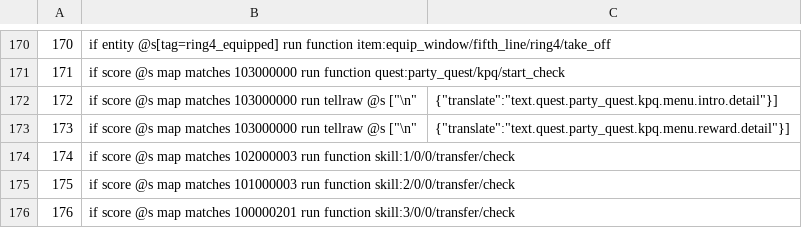
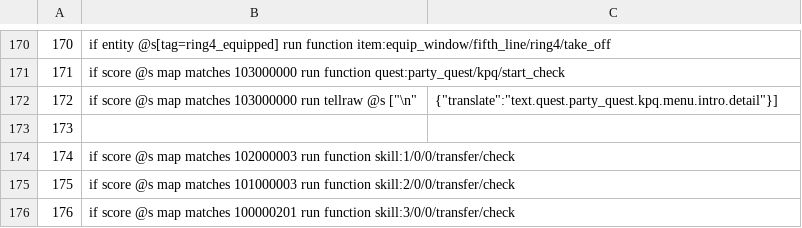
Before and after one commit to MaugouMio/MapleCraft, a CSV file: commands.csv, drawn as a sheet; only a part is shown, gaps mark what is left out.

```diff
--- a/commands.csv
+++ b/commands.csv
@@ -172,3 +172,3 @@
 172,if score @s map matches 103000000 run tellraw @s ["\n",{"translate":"text.quest.party_quest.kpq.menu.intro.detail"}]
-173,if score @s map matches 103000000 run tellraw @s ["\n",{"translate":"text.quest.party_quest.kpq.menu.reward.detail"}]
+173,
 174,if score @s map matches 102000003 run function skill:1/0/0/transfer/check
```
Also changed, not shown: 3 other files.
